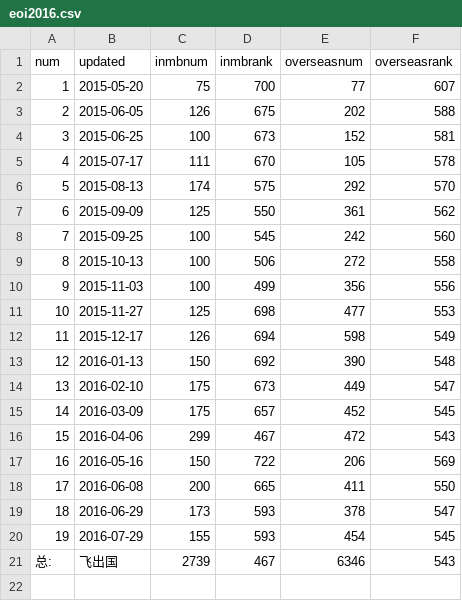
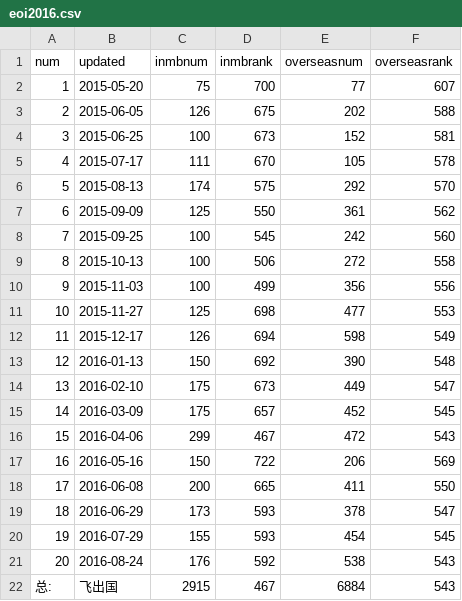
Before and after one commit to fcg/vac, a CSV file: _data/mb/eoi2016.csv, drawn as a sheet.

```diff
--- a/_data/mb/eoi2016.csv
+++ b/_data/mb/eoi2016.csv
@@ -20,2 +20,3 @@ num,updated,inmbnum,inmbrank,overseasnum,overseasrank
 19,2016-07-29,155,593,454,545
-总:,飞出国,2739,467,6346,543
+20,2016-08-24,176,592,538,543
+总:,飞出国,2915,467,6884,543
```
Also changed, not shown: 3 other files.
